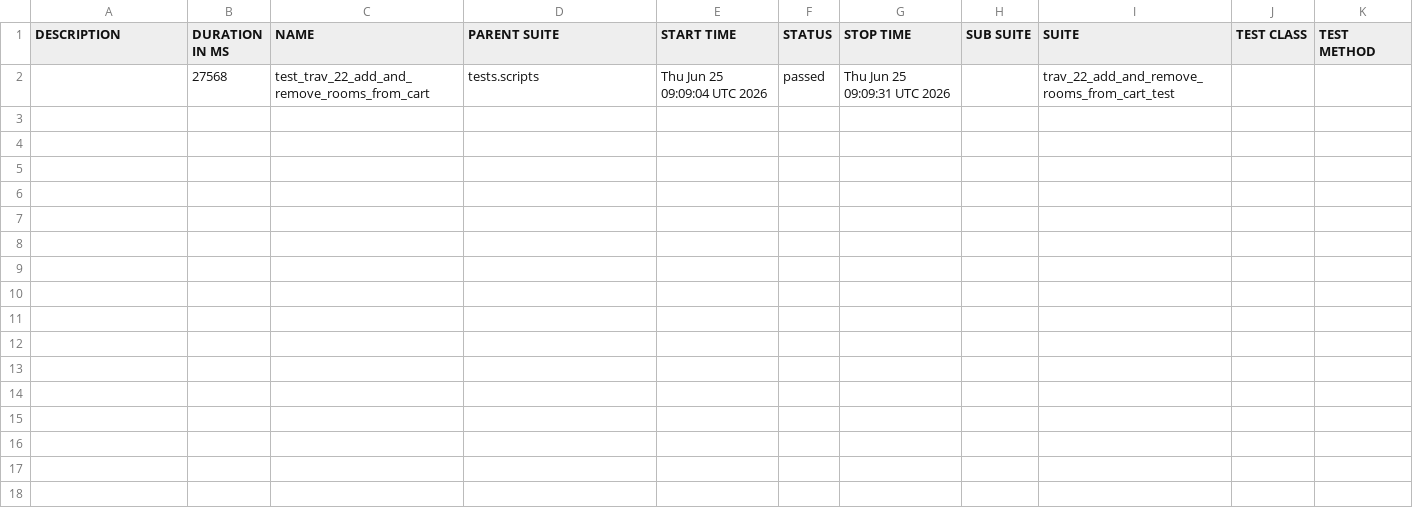
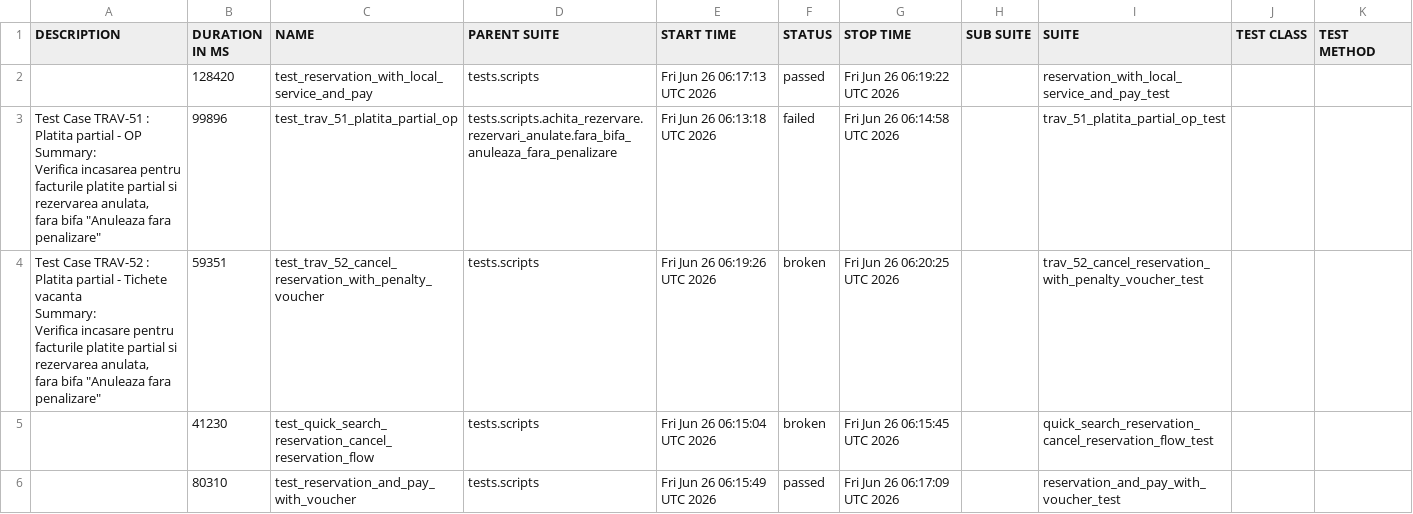
Before and after one commit to gabrielfilipwesrom/qa-reports, a CSV file: data/suites.csv, drawn as a sheet.

```diff
--- a/data/suites.csv
+++ b/data/suites.csv
@@ -1,2 +1,18 @@
 "DESCRIPTION","DURATION IN MS","NAME","PARENT SUITE","START TIME","STATUS","STOP TIME","SUB SUITE","SUITE","TEST CLASS","TEST METHOD"
-"","27568","test_trav_22_add_and_remove_rooms_from_cart","tests.scripts","Thu Jun 25 09:09:04 UTC 2026","passed","Thu Jun 25 09:09:31 UTC 2026","","trav_22_add_and_remove_rooms_from_cart_test","",""
+"","128420","test_reservation_with_local_service_and_pay","tests.scripts","Fri Jun 26 06:17:13 UTC 2026","passed","Fri Jun 26 06:19:22 UTC 2026","","reservation_with_local_service_and_pay_test","",""
+"
+    Test Case TRAV-51 : Platita partial - OP
+
+    Summary:
+    Verifica incasarea pentru facturile platite partial si rezervarea anulata,
+    fara bifa ""Anuleaza fara penalizare""
+    ","99896","test_trav_51_platita_partial_op","tests.scripts.achita_rezervare.rezervari_anulate.fara_bifa_anuleaza_fara_penalizare","Fri Jun 26 06:13:18 UTC 2026","failed","Fri Jun 26 06:14:58 UTC 2026","","trav_51_platita_partial_op_test","",""
+"
+    Test Case TRAV-52 : Platita partial - Tichete vacanta
+
+    Summary:
+    Verifica incasare pentru facturile platite partial si rezervarea anulata,
+    fara bifa ""Anuleaza fara penalizare""
+    ","59351","test_trav_52_cancel_reservation_with_penalty_voucher","tests.scripts","Fri Jun 26 06:19:26 UTC 2026","broken","Fri Jun 26 06:20:25 UTC 2026","","trav_52_cancel_reservation_with_penalty_voucher_test","",""
+"","41230","test_quick_search_reservation_cancel_reservation_flow","tests.scripts","Fri Jun 26 06:15:04 UTC 2026","broken","Fri Jun 26 06:15:45 UTC 2026","","quick_search_reservation_cancel_reservation_flow_test","",""
+"","80310","test_reservation_and_pay_with_voucher","tests.scripts","Fri Jun 26 06:15:49 UTC 2026","passed","Fri Jun 26 06:17:09 UTC 2026","","reservation_and_pay_with_voucher_test","",""
```
Also changed, not shown: 35 other files.
